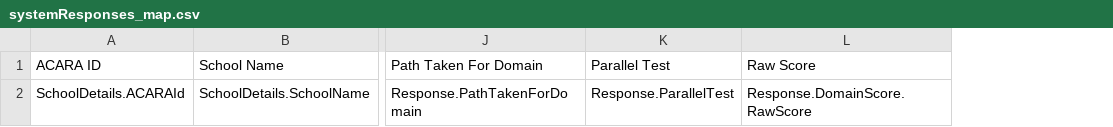
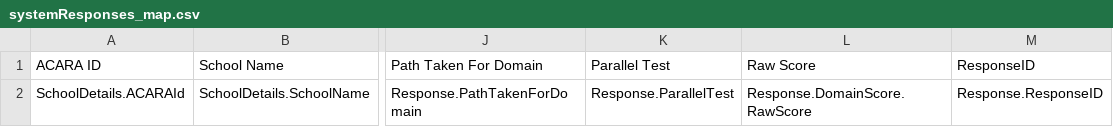
Before and after one commit to nsip/nias2, a CSV file: app/naprrql/reporting_templates/qa/systemResponses_map.csv, drawn as a sheet; only a part is shown, gaps mark what is left out; the diff names each change by its address in the sheet, - before the commit and + after, or states it on an @@ line.

```diff
--- a/app/naprrql/reporting_templates/qa/systemResponses_map.csv
+++ b/app/naprrql/reporting_templates/qa/systemResponses_map.csv
+column M (ResponseID), row 2: Response.ResponseID
```
Also changed, not shown: 7 other files.
